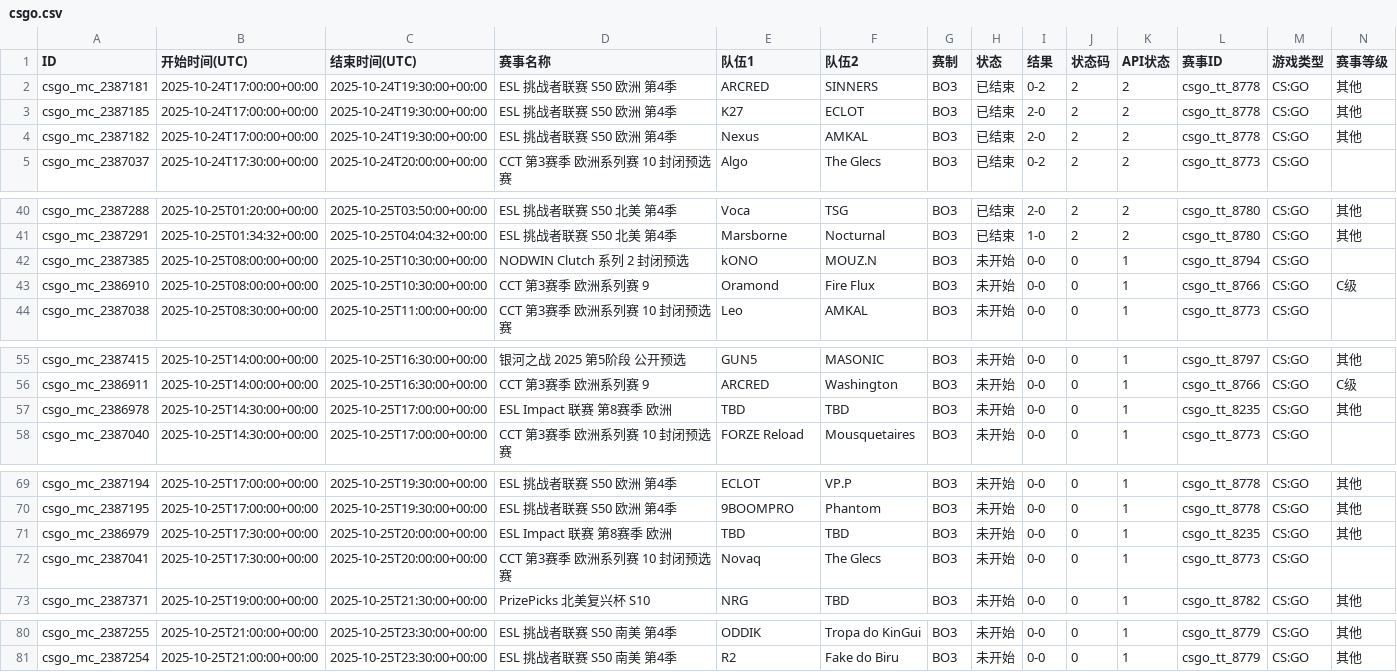
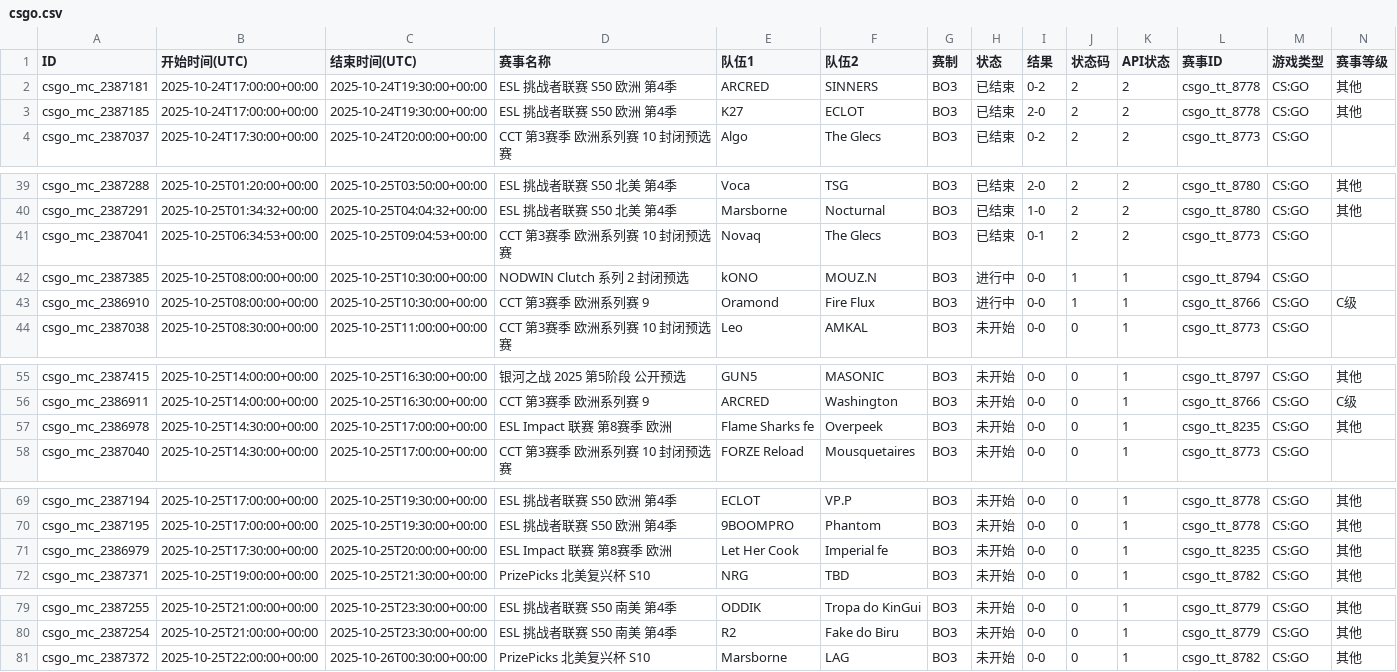
Before and after one commit to Miku196/a-ics, a CSV file: release/csgo/csgo.csv, drawn as a sheet; only a part is shown, gaps mark what is left out; removed rows and columns are numbered as before the commit, all else as after; rows hold the shown columns only; the diff names each change by its address in the sheet, - before the commit and + after, or states it on an @@ line.

```diff
--- a/release/csgo/csgo.csv
+++ b/release/csgo/csgo.csv
-row 4: csgo_mc_2387182 | 2025-10-24T17:00:00+00:00 | 2025-10-24T19:30:00+00:00 | ESL 挑战者联赛 S50 欧洲 第4季 | Nexus | AMKAL | BO3 | 已结束 | 2-0 | 2 | 2 | csgo_tt_8778 | CS:GO | 其他
+row 41: csgo_mc_2387041 | 2025-10-25T06:34:53+00:00 | 2025-10-25T09:04:53+00:00 | CCT 第3赛季 欧洲系列赛 10 封闭预选赛 | Novaq | The Glecs | BO3 | 已结束 | 0-1 | 2 | 2 | csgo_tt_8773 | CS:GO
-H42:H43 (状态): 未开始
+H42:H43 (状态): 进行中
-J42:J43 (状态码): 0
+J42:J43 (状态码): 1
-E57 (队伍1): TBD
+E57 (队伍1): Flame Sharks fe
-F57 (队伍2): TBD
+F57 (队伍2): Overpeek
-E71 (队伍1): TBD
+E71 (队伍1): Let Her Cook
-F71 (队伍2): TBD
+F71 (队伍2): Imperial fe
-row 72: csgo_mc_2387041 | 2025-10-25T17:30:00+00:00 | 2025-10-25T20:00:00+00:00 | CCT 第3赛季 欧洲系列赛 10 封闭预选赛 | Novaq | The Glecs | BO3 | 未开始 | 0-0 | 0 | 1 | csgo_tt_8773 | CS:GO
+row 81: csgo_mc_2387372 | 2025-10-25T22:00:00+00:00 | 2025-10-26T00:30:00+00:00 | PrizePicks 北美复兴杯 S10 | Marsborne | LAG | BO3 | 未开始 | 0-0 | 0 | 1 | csgo_tt_8782 | CS:GO | 其他
```
Also changed, not shown: 2 other files.
